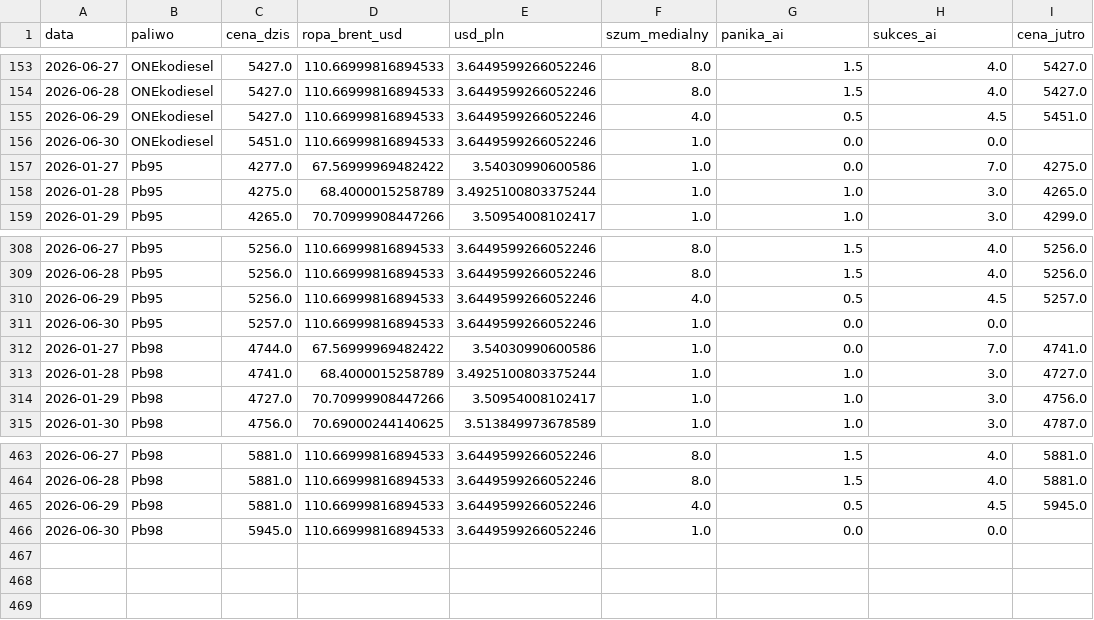
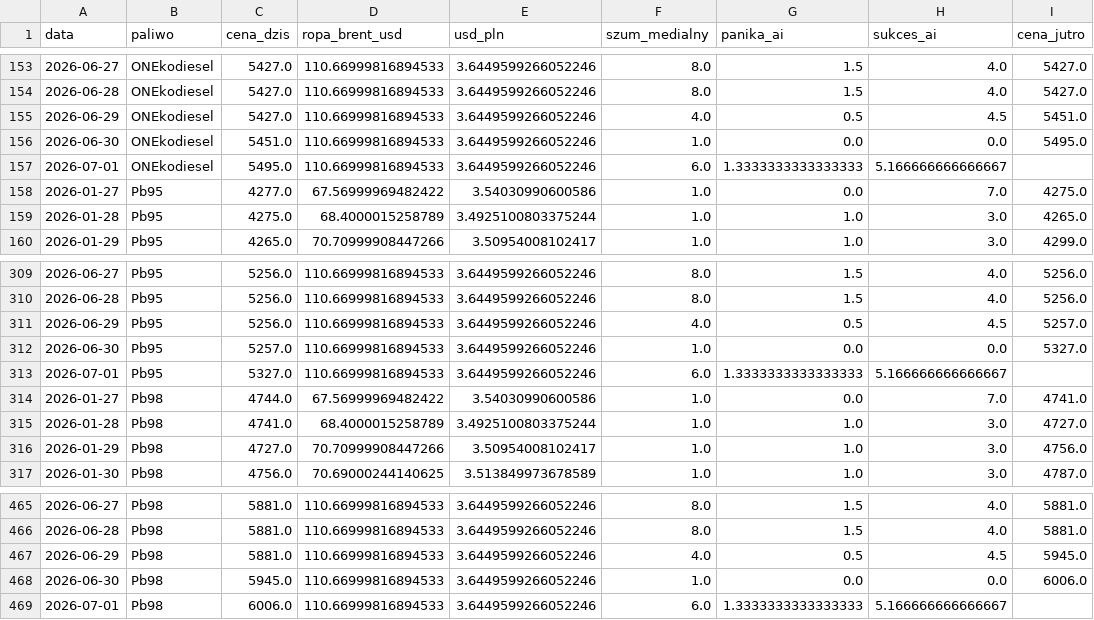
Before and after one commit to Majbor1/orlen_scraper, a CSV file: data/orlen_master_table.csv, drawn as a sheet; only a part is shown, gaps mark what is left out.

```diff
--- a/data/orlen_master_table.csv
+++ b/data/orlen_master_table.csv
@@ -155,3 +155,4 @@
 2026-06-29,ONEkodiesel,5427.0,110.66999816894533,3.6449599266052246,4.0,0.5,4.5,5451.0
-2026-06-30,ONEkodiesel,5451.0,110.66999816894533,3.6449599266052246,1.0,0.0,0.0,
+2026-06-30,ONEkodiesel,5451.0,110.66999816894533,3.6449599266052246,1.0,0.0,0.0,5495.0
+2026-07-01,ONEkodiesel,5495.0,110.66999816894533,3.6449599266052246,6.0,1.3333333333333333,5.166666666666667,
 2026-01-27,Pb95,4277.0,67.56999969482422,3.54030990600586,1.0,0.0,7.0,4275.0
@@ -310,3 +311,4 @@
 2026-06-29,Pb95,5256.0,110.66999816894533,3.6449599266052246,4.0,0.5,4.5,5257.0
-2026-06-30,Pb95,5257.0,110.66999816894533,3.6449599266052246,1.0,0.0,0.0,
+2026-06-30,Pb95,5257.0,110.66999816894533,3.6449599266052246,1.0,0.0,0.0,5327.0
+2026-07-01,Pb95,5327.0,110.66999816894533,3.6449599266052246,6.0,1.3333333333333333,5.166666666666667,
 2026-01-27,Pb98,4744.0,67.56999969482422,3.54030990600586,1.0,0.0,7.0,4741.0
@@ -465,2 +467,3 @@
 2026-06-29,Pb98,5881.0,110.66999816894533,3.6449599266052246,4.0,0.5,4.5,5945.0
-2026-06-30,Pb98,5945.0,110.66999816894533,3.6449599266052246,1.0,0.0,0.0,
+2026-06-30,Pb98,5945.0,110.66999816894533,3.6449599266052246,1.0,0.0,0.0,6006.0
+2026-07-01,Pb98,6006.0,110.66999816894533,3.6449599266052246,6.0,1.3333333333333333,5.166666666666667,
```
Also changed, not shown: data/cena_max.csv, data/ceny_na_stacjach.csv, 5 other files.
